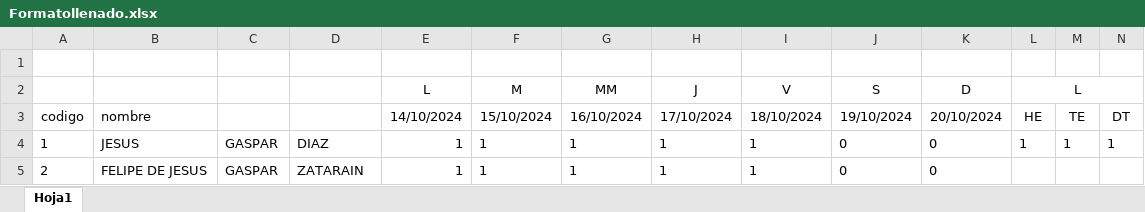
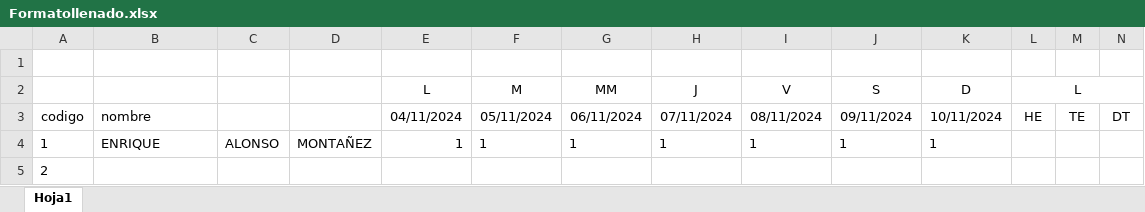
Before and after one commit to Dequin03/Nomina, an Excel workbook: Formatollenado.xlsx, sheet Hoja1, drawn as a sheet; only a part is shown; values as stored, in another font and other column widths than the file's, no borders; the diff covers the shown part only; the diff names each change by its address in the sheet, - before the commit and + after, or states it on an @@ line.

```diff
--- a/Formatollenado.xlsx (sheet Hoja1)
+++ b/Formatollenado.xlsx (sheet Hoja1)
-E3: 14/10/2024
+E3: 04/11/2024
-F3: 15/10/2024
+F3: 05/11/2024
-G3: 16/10/2024
+G3: 06/11/2024
-H3: 17/10/2024
+H3: 07/11/2024
-I3: 18/10/2024
+I3: 08/11/2024
-J3: 19/10/2024
+J3: 09/11/2024
-K3: 20/10/2024
+K3: 10/11/2024
-B4: JESUS
+B4: ENRIQUE
-C4: GASPAR
+C4: ALONSO
-D4: DIAZ
+D4: MONTAÑEZ
-J4: 0
+J4: 1
-K4: 0
+K4: 1
-L4: 1
+L4: (empty)
-M4: 1
+M4: (empty)
-N4: 1
+N4: (empty)
-B5: FELIPE DE JESUS
+B5: (empty)
-C5: GASPAR
+C5: (empty)
-D5: ZATARAIN
+D5: (empty)
-E5: 1
+E5: (empty)
-F5: 1
+F5: (empty)
-G5: 1
+G5: (empty)
-H5: 1
+H5: (empty)
-I5: 1
+I5: (empty)
-J5: 0
+J5: (empty)
-K5: 0
+K5: (empty)
```
Also changed, not shown: 65 edited cells elsewhere in this sheet, Formato.xlsx, 3 other files.
